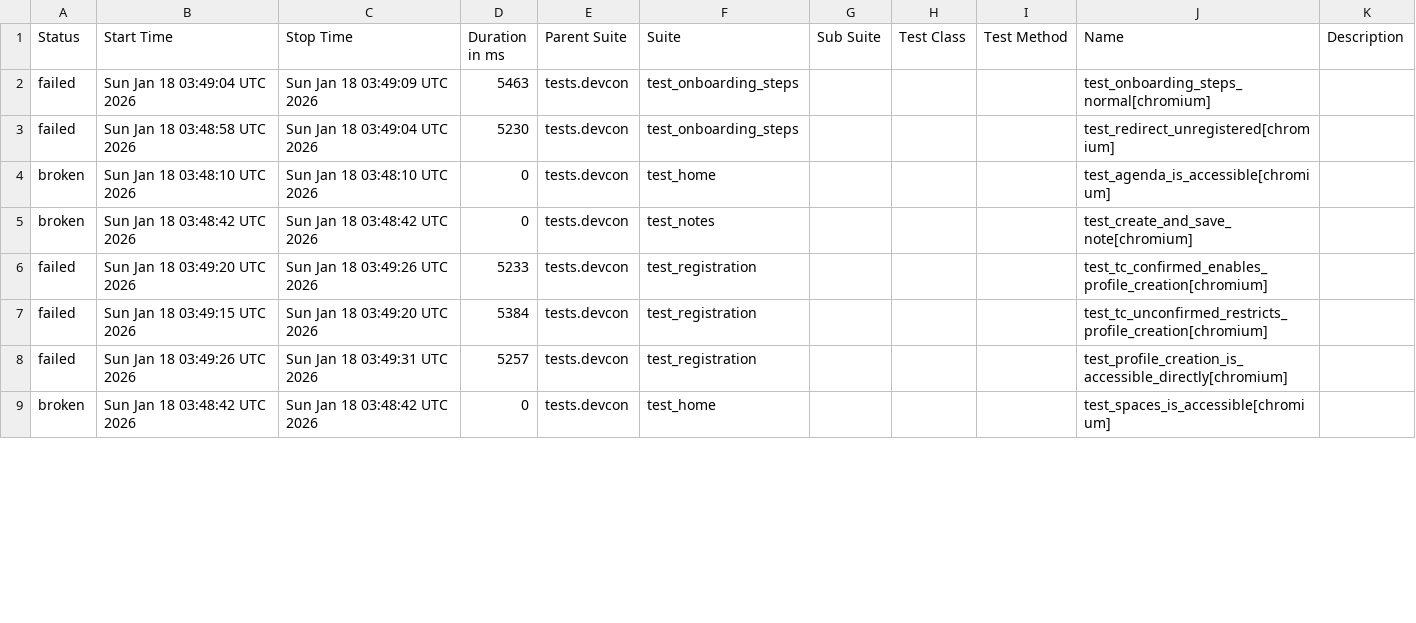
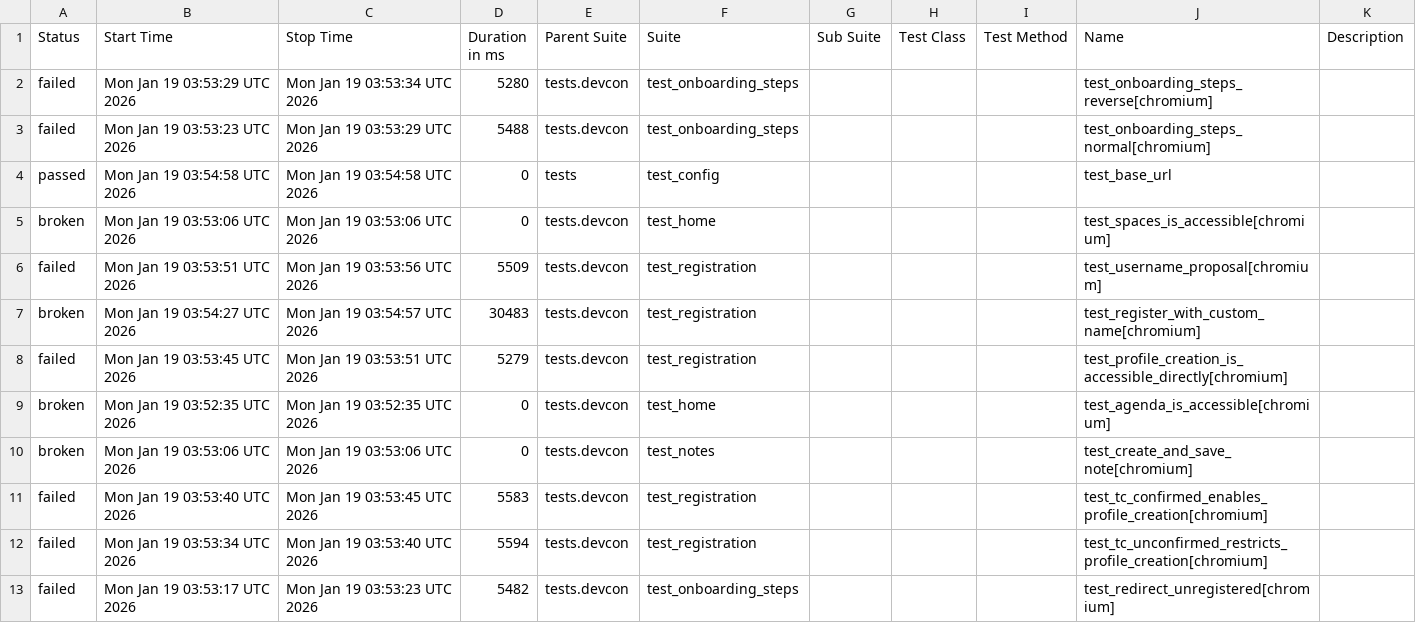
Before and after one commit to andrea-055/devcon_smoke_test, a CSV file: ETH.limo/data/suites.csv, drawn as a sheet; only a part is shown; the diff covers the shown part only.

```diff
--- a/ETH.limo/data/suites.csv
+++ b/ETH.limo/data/suites.csv
@@ -1,9 +1,13 @@
 "Status","Start Time","Stop Time","Duration in ms","Parent Suite","Suite","Sub Suite","Test Class","Test Method","Name","Description"
-"failed","Sun Jan 18 03:49:04 UTC 2026","Sun Jan 18 03:49:09 UTC 2026","5463","tests.devcon","test_onboarding_steps","","","","test_onboarding_steps_normal[chromium]",""
-"failed","Sun Jan 18 03:48:58 UTC 2026","Sun Jan 18 03:49:04 UTC 2026","5230","tests.devcon","test_onboarding_steps","","","","test_redirect_unregistered[chromium]",""
-"broken","Sun Jan 18 03:48:10 UTC 2026","Sun Jan 18 03:48:10 UTC 2026","0","tests.devcon","test_home","","","","test_agenda_is_accessible[chromium]",""
-"broken","Sun Jan 18 03:48:42 UTC 2026","Sun Jan 18 03:48:42 UTC 2026","0","tests.devcon","test_notes","","","","test_create_and_save_note[chromium]",""
-"failed","Sun Jan 18 03:49:20 UTC 2026","Sun Jan 18 03:49:26 UTC 2026","5233","tests.devcon","test_registration","","","","test_tc_confirmed_enables_profile_creation[chromium]",""
-"failed","Sun Jan 18 03:49:15 UTC 2026","Sun Jan 18 03:49:20 UTC 2026","5384","tests.devcon","test_registration","","","","test_tc_unconfirmed_restricts_profile_creation[chromium]",""
-"failed","Sun Jan 18 03:49:26 UTC 2026","Sun Jan 18 03:49:31 UTC 2026","5257","tests.devcon","test_registration","","","","test_profile_creation_is_accessible_directly[chromium]",""
-"broken","Sun Jan 18 03:48:42 UTC 2026","Sun Jan 18 03:48:42 UTC 2026","0","tests.devcon","test_home","","","","test_spaces_is_accessible[chromium]",""
+"failed","Mon Jan 19 03:53:29 UTC 2026","Mon Jan 19 03:53:34 UTC 2026","5280","tests.devcon","test_onboarding_steps","","","","test_onboarding_steps_reverse[chromium]",""
+"failed","Mon Jan 19 03:53:23 UTC 2026","Mon Jan 19 03:53:29 UTC 2026","5488","tests.devcon","test_onboarding_steps","","","","test_onboarding_steps_normal[chromium]",""
+"passed","Mon Jan 19 03:54:58 UTC 2026","Mon Jan 19 03:54:58 UTC 2026","0","tests","test_config","","","","test_base_url",""
+"broken","Mon Jan 19 03:53:06 UTC 2026","Mon Jan 19 03:53:06 UTC 2026","0","tests.devcon","test_home","","","","test_spaces_is_accessible[chromium]",""
+"failed","Mon Jan 19 03:53:51 UTC 2026","Mon Jan 19 03:53:56 UTC 2026","5509","tests.devcon","test_registration","","","","test_username_proposal[chromium]",""
+"broken","Mon Jan 19 03:54:27 UTC 2026","Mon Jan 19 03:54:57 UTC 2026","30483","tests.devcon","test_registration","","","","test_register_with_custom_name[chromium]",""
+"failed","Mon Jan 19 03:53:45 UTC 2026","Mon Jan 19 03:53:51 UTC 2026","5279","tests.devcon","test_registration","","","","test_profile_creation_is_accessible_directly[chromium]",""
+"broken","Mon Jan 19 03:52:35 UTC 2026","Mon Jan 19 03:52:35 UTC 2026","0","tests.devcon","test_home","","","","test_agenda_is_accessible[chromium]",""
+"broken","Mon Jan 19 03:53:06 UTC 2026","Mon Jan 19 03:53:06 UTC 2026","0","tests.devcon","test_notes","","","","test_create_and_save_note[chromium]",""
+"failed","Mon Jan 19 03:53:40 UTC 2026","Mon Jan 19 03:53:45 UTC 2026","5583","tests.devcon","test_registration","","","","test_tc_confirmed_enables_profile_creation[chromium]",""
+"failed","Mon Jan 19 03:53:34 UTC 2026","Mon Jan 19 03:53:40 UTC 2026","5594","tests.devcon","test_registration","","","","test_tc_unconfirmed_restricts_profile_creation[chromium]",""
+"failed","Mon Jan 19 03:53:17 UTC 2026","Mon Jan 19 03:53:23 UTC 2026","5482","tests.devcon","test_onboarding_steps","","","","test_redirect_unregistered[chromium]",""
```
Also changed, not shown: 4 removed rows and 8 edited cells elsewhere in this file, 54 other files.
